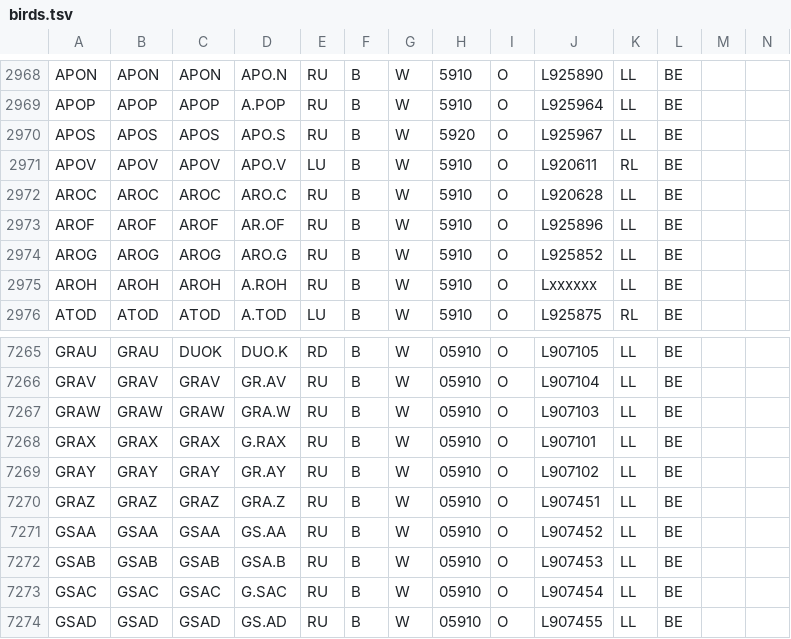
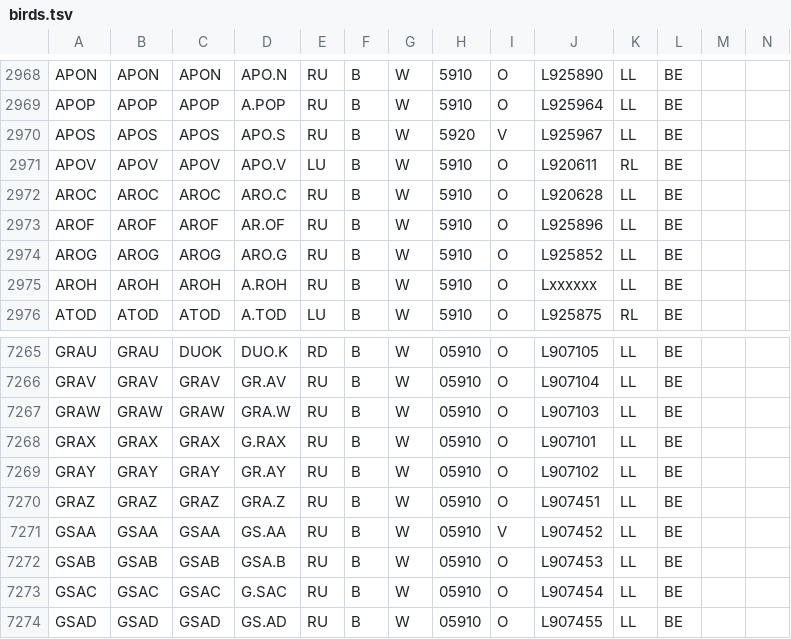
Before and after one commit to damianooldoni/sovon, a TSV file: data/interim/birds.tsv, drawn as a sheet; only a part is shown, gaps mark what is left out.

```diff
--- a/data/interim/birds.tsv
+++ b/data/interim/birds.tsv
@@ -2969,3 +2969,3 @@ APON	APON	APON	APO.N	RU	B	W	5910	O	L925890	LL	BE
 APOP	APOP	APOP	A.POP	RU	B	W	5910	O	L925964	LL	BE		
-APOS	APOS	APOS	APO.S	RU	B	W	5920	O	L925967	LL	BE		
+APOS	APOS	APOS	APO.S	RU	B	W	5920	V	L925967	LL	BE		
 APOV	APOV	APOV	APO.V	LU	B	W	5910	O	L920611	RL	BE		
@@ -7270,3 +7270,3 @@ GRAY	GRAY	GRAY	GR.AY	RU	B	W	05910	O	L907102	LL	BE
 GRAZ	GRAZ	GRAZ	GRA.Z	RU	B	W	05910	O	L907451	LL	BE		
-GSAA	GSAA	GSAA	GS.AA	RU	B	W	05910	O	L907452	LL	BE		
+GSAA	GSAA	GSAA	GS.AA	RU	B	W	05910	V	L907452	LL	BE		
 GSAB	GSAB	GSAB	GSA.B	RU	B	W	05910	O	L907453	LL	BE		
```
Also changed, not shown: data/processed/crbirding_birds.csv, 7 other files.
